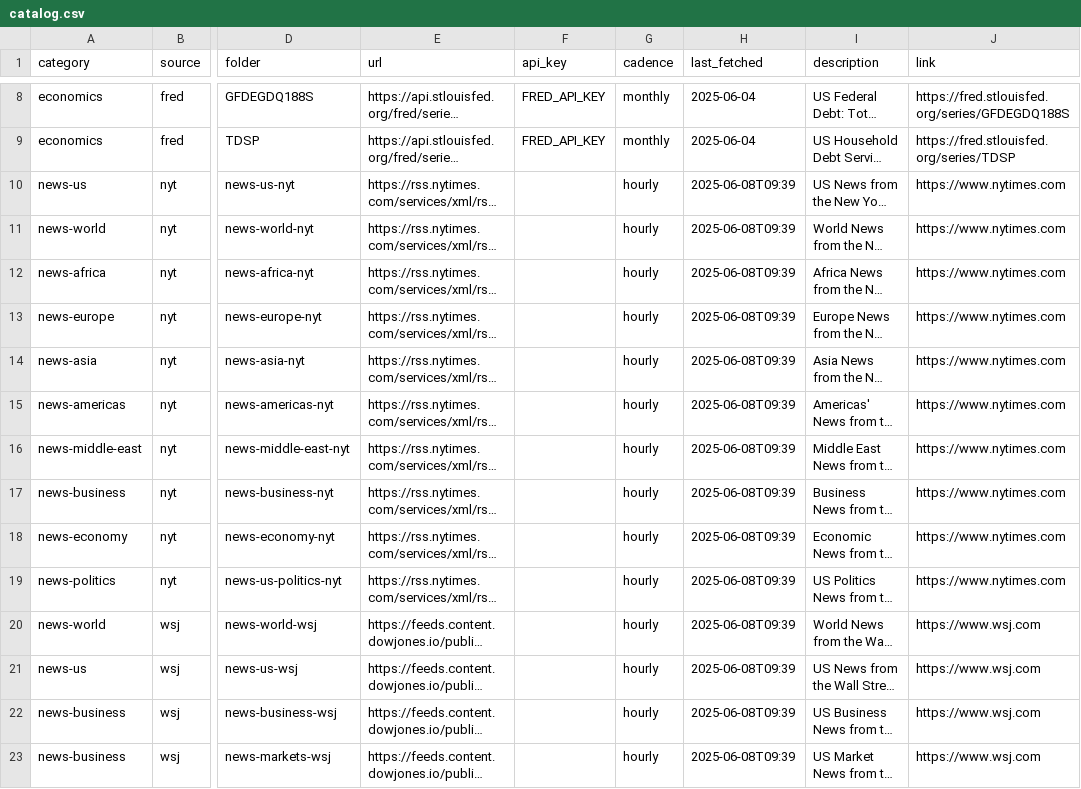
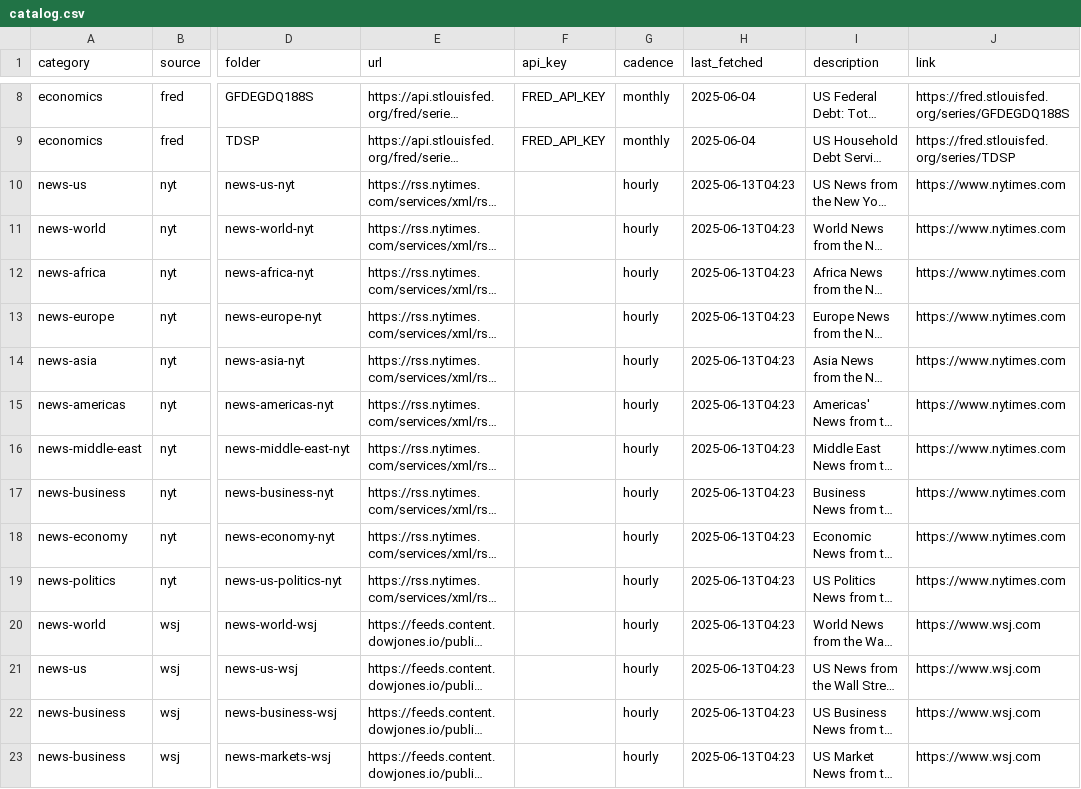
Before and after one commit to ritualage/Analysis, a CSV file: data/catalog.csv, drawn as a sheet; only a part is shown, gaps mark what is left out; long unchanged cells end in …; the diff covers the shown part only; the diff names each change by its address in the sheet, - before the commit and + after, or states it on an @@ line.

```diff
--- a/data/catalog.csv
+++ b/data/catalog.csv
-H10:H23 (last_fetched): 2025-06-08T09:39
+H10:H23 (last_fetched): 2025-06-13T04:23
```
Also changed, not shown: 38 edited cells elsewhere in this file, 36 other files.
